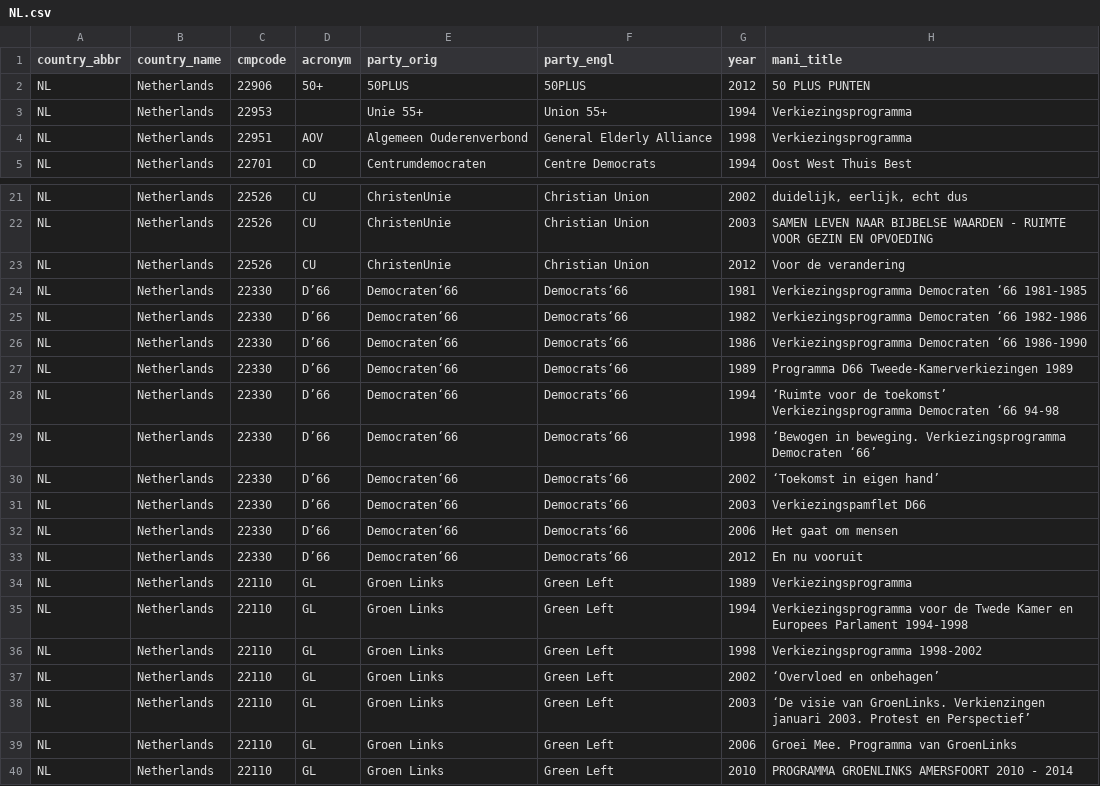
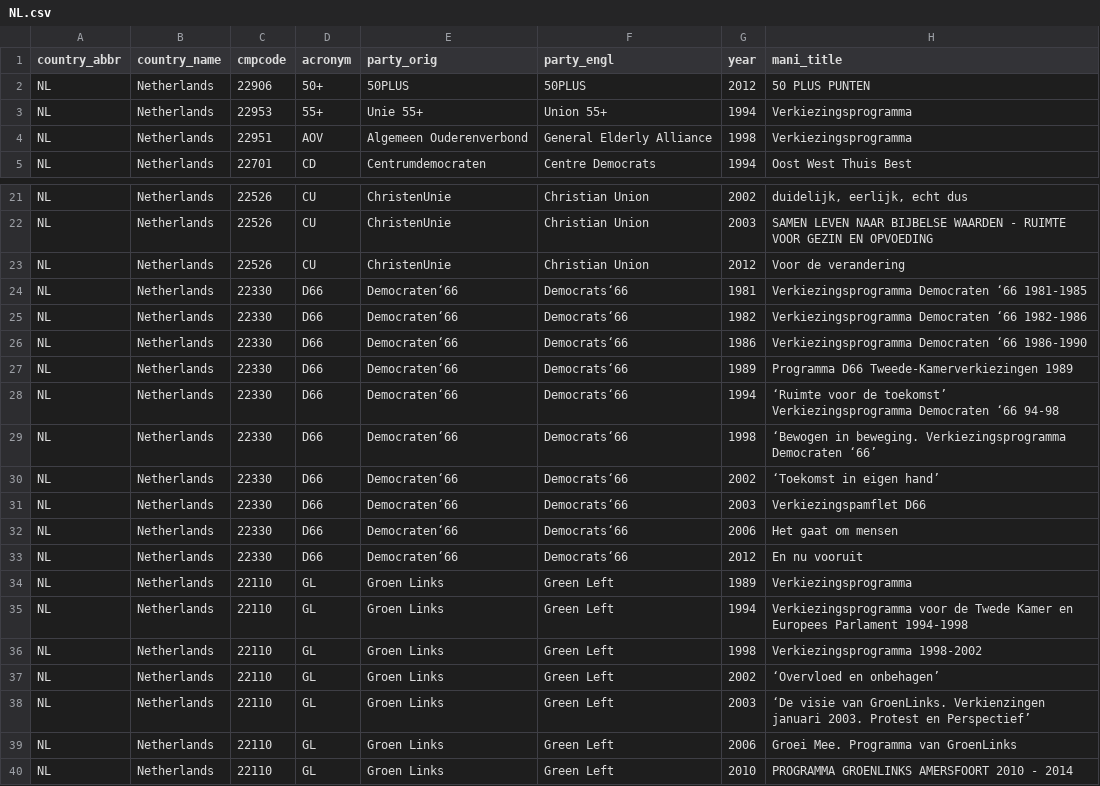
Before and after one commit to julianbernauer/polidoc, a CSV file: nations/netherlands/NL.csv, drawn as a sheet; only a part is shown, gaps mark what is left out.

Commit message:
Update NL.csv

```diff
--- a/nations/netherlands/NL.csv
+++ b/nations/netherlands/NL.csv
@@ -2,3 +2,3 @@ country_abbr,country_name,cmpcode,acronym,party_orig,party_engl,year,mani_title
 NL,Netherlands,22906,50+,50PLUS,50PLUS,2012,50 PLUS PUNTEN
-NL,Netherlands,22953,,Unie 55+,Union 55+,1994,Verkiezingsprogramma
+NL,Netherlands,22953,55+,Unie 55+,Union 55+,1994,Verkiezingsprogramma
 NL,Netherlands,22951,AOV,Algemeen Ouderenverbond,General Elderly Alliance,1998,Verkiezingsprogramma
@@ -23,12 +23,12 @@ NL,Netherlands,22526,CU,ChristenUnie,Christian Union,2003,SAMEN LEVEN NAAR BIJBE
 NL,Netherlands,22526,CU,ChristenUnie,Christian Union,2012,Voor de verandering
-NL,Netherlands,22330,D’66,Democraten‘66,Democrats‘66,1981,Verkiezingsprogramma Democraten ‘66 1981-1985
-NL,Netherlands,22330,D’66,Democraten‘66,Democrats‘66,1982,Verkiezingsprogramma Democraten ‘66 1982-1986
-NL,Netherlands,22330,D’66,Democraten‘66,Democrats‘66,1986,Verkiezingsprogramma Democraten ‘66 1986-1990
-NL,Netherlands,22330,D’66,Democraten‘66,Democrats‘66,1989,Programma D66 Tweede-Kamerverkiezingen 1989
-NL,Netherlands,22330,D’66,Democraten‘66,Democrats‘66,1994,‘Ruimte voor de toekomst’ Verkiezingsprogramma Democraten ‘66 94-98
-NL,Netherlands,22330,D’66,Democraten‘66,Democrats‘66,1998,‘Bewogen in beweging. Verkiezingsprogramma Democraten ‘66’
-NL,Netherlands,22330,D’66,Democraten‘66,Democrats‘66,2002,‘Toekomst in eigen hand’
-NL,Netherlands,22330,D’66,Democraten‘66,Democrats‘66,2003,Verkiezingspamflet D66
-NL,Netherlands,22330,D’66,Democraten‘66,Democrats‘66,2006,Het gaat om mensen
-NL,Netherlands,22330,D’66,Democraten‘66,Democrats‘66,2012,En nu vooruit
+NL,Netherlands,22330,D66,Democraten‘66,Democrats‘66,1981,Verkiezingsprogramma Democraten ‘66 1981-1985
+NL,Netherlands,22330,D66,Democraten‘66,Democrats‘66,1982,Verkiezingsprogramma Democraten ‘66 1982-1986
+NL,Netherlands,22330,D66,Democraten‘66,Democrats‘66,1986,Verkiezingsprogramma Democraten ‘66 1986-1990
+NL,Netherlands,22330,D66,Democraten‘66,Democrats‘66,1989,Programma D66 Tweede-Kamerverkiezingen 1989
+NL,Netherlands,22330,D66,Democraten‘66,Democrats‘66,1994,‘Ruimte voor de toekomst’ Verkiezingsprogramma Democraten ‘66 94-98
+NL,Netherlands,22330,D66,Democraten‘66,Democrats‘66,1998,‘Bewogen in beweging. Verkiezingsprogramma Democraten ‘66’
+NL,Netherlands,22330,D66,Democraten‘66,Democrats‘66,2002,‘Toekomst in eigen hand’
+NL,Netherlands,22330,D66,Democraten‘66,Democrats‘66,2003,Verkiezingspamflet D66
+NL,Netherlands,22330,D66,Democraten‘66,Democrats‘66,2006,Het gaat om mensen
+NL,Netherlands,22330,D66,Democraten‘66,Democrats‘66,2012,En nu vooruit
 NL,Netherlands,22110,GL,Groen Links,Green Left,1989, Verkiezingsprogramma
```
